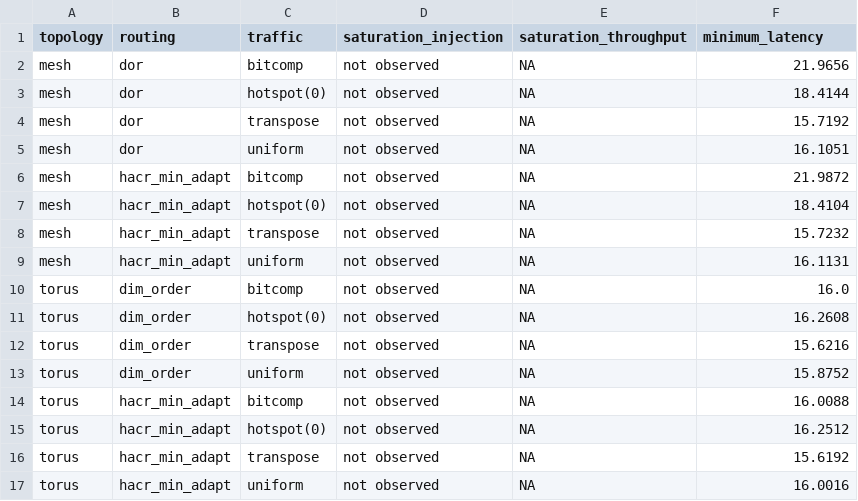
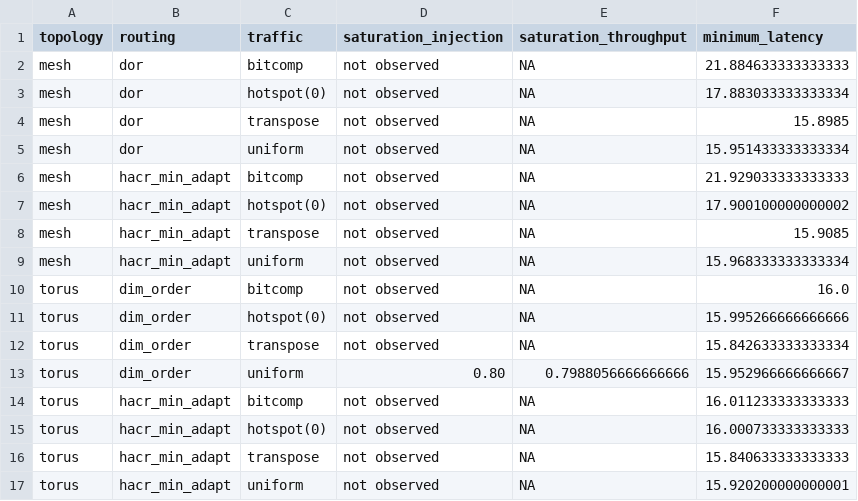
Before and after one commit to Arhanpg/Multicore-topologies, a TSV file: results/task3/saturation_summary.tsv, drawn as a sheet.

```diff
--- a/results/task3/saturation_summary.tsv
+++ b/results/task3/saturation_summary.tsv
@@ -1,17 +1,17 @@
 topology	routing	traffic	saturation_injection	saturation_throughput	minimum_latency
-mesh	dor	bitcomp	not observed	NA	21.9656
-mesh	dor	hotspot(0)	not observed	NA	18.4144
-mesh	dor	transpose	not observed	NA	15.7192
-mesh	dor	uniform	not observed	NA	16.1051
-mesh	hacr_min_adapt	bitcomp	not observed	NA	21.9872
-mesh	hacr_min_adapt	hotspot(0)	not observed	NA	18.4104
-mesh	hacr_min_adapt	transpose	not observed	NA	15.7232
-mesh	hacr_min_adapt	uniform	not observed	NA	16.1131
+mesh	dor	bitcomp	not observed	NA	21.884633333333333
+mesh	dor	hotspot(0)	not observed	NA	17.883033333333334
+mesh	dor	transpose	not observed	NA	15.8985
+mesh	dor	uniform	not observed	NA	15.951433333333334
+mesh	hacr_min_adapt	bitcomp	not observed	NA	21.929033333333333
+mesh	hacr_min_adapt	hotspot(0)	not observed	NA	17.900100000000002
+mesh	hacr_min_adapt	transpose	not observed	NA	15.9085
+mesh	hacr_min_adapt	uniform	not observed	NA	15.968333333333334
 torus	dim_order	bitcomp	not observed	NA	16.0
-torus	dim_order	hotspot(0)	not observed	NA	16.2608
-torus	dim_order	transpose	not observed	NA	15.6216
-torus	dim_order	uniform	not observed	NA	15.8752
-torus	hacr_min_adapt	bitcomp	not observed	NA	16.0088
-torus	hacr_min_adapt	hotspot(0)	not observed	NA	16.2512
-torus	hacr_min_adapt	transpose	not observed	NA	15.6192
-torus	hacr_min_adapt	uniform	not observed	NA	16.0016
+torus	dim_order	hotspot(0)	not observed	NA	15.995266666666666
+torus	dim_order	transpose	not observed	NA	15.842633333333334
+torus	dim_order	uniform	0.80	0.7988056666666666	15.952966666666667
+torus	hacr_min_adapt	bitcomp	not observed	NA	16.011233333333333
+torus	hacr_min_adapt	hotspot(0)	not observed	NA	16.000733333333333
+torus	hacr_min_adapt	transpose	not observed	NA	15.840633333333333
+torus	hacr_min_adapt	uniform	not observed	NA	15.920200000000001
```
Also changed, not shown: results/adaptive_results.tsv, results/summary.tsv, 35 other files.
